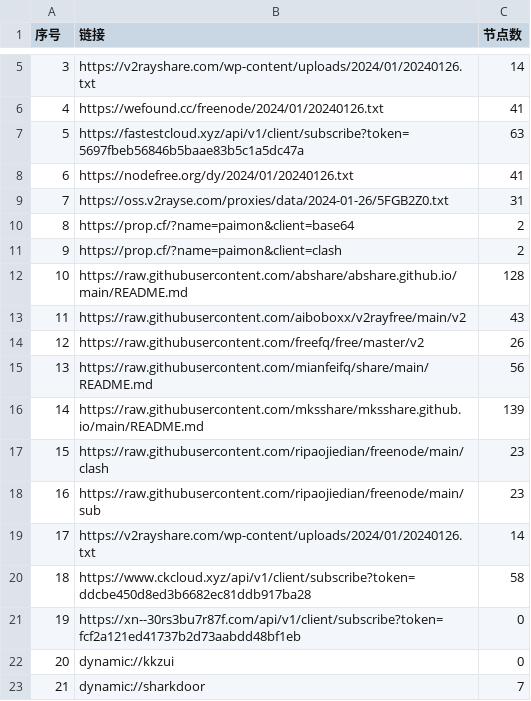
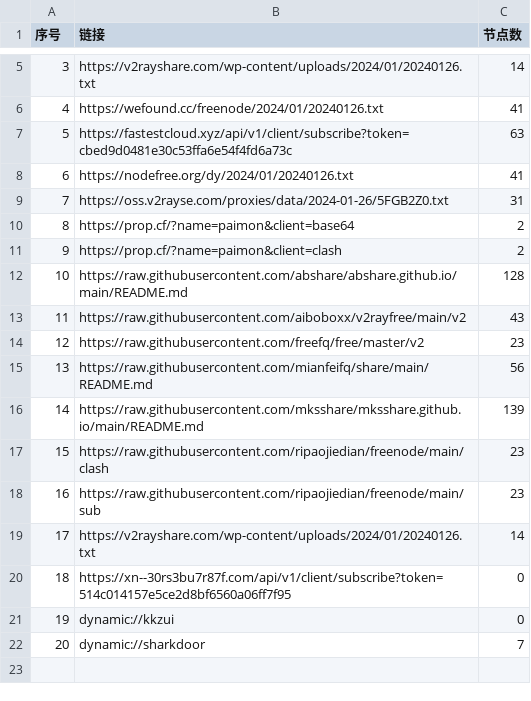
Before and after one commit to yaney01/NoMoreWalls, a CSV file: list_result.csv, drawn as a sheet; only a part is shown, gaps mark what is left out; the shorter side is filled out with more unchanged rows; removed rows and columns are numbered as before the commit, all else as after; the diff names each change by its address in the sheet, - before the commit and + after, or states it on an @@ line.

```diff
--- a/list_result.csv
+++ b/list_result.csv
-B7 (链接): https://fastestcloud.xyz/api/v1/client/subscribe?token=5697fbeb56846b5baae83b5c1a5dc47a
+B7 (链接): https://fastestcloud.xyz/api/v1/client/subscribe?token=cbed9d0481e30c53ffa6e54f4fd6a73c
-C14 (节点数): 26
+C14 (节点数): 23
-row 20: 18 | https://www.ckcloud.xyz/api/v1/client/subscribe?token=ddcbe450d8ed3b6682ec81ddb917ba28 | 58
@@ column A (序号) renumbered between rows 20 and 22 @@
-B20 (链接): https://xn--30rs3bu7r87f.com/api/v1/client/subscribe?token=fcf2a121ed41737b2d73aabdd48bf1eb
+B20 (链接): https://xn--30rs3bu7r87f.com/api/v1/client/subscribe?token=514c014157e5ce2d8bf6560a06ff7f95
```
Also changed, not shown: 11 other files.
